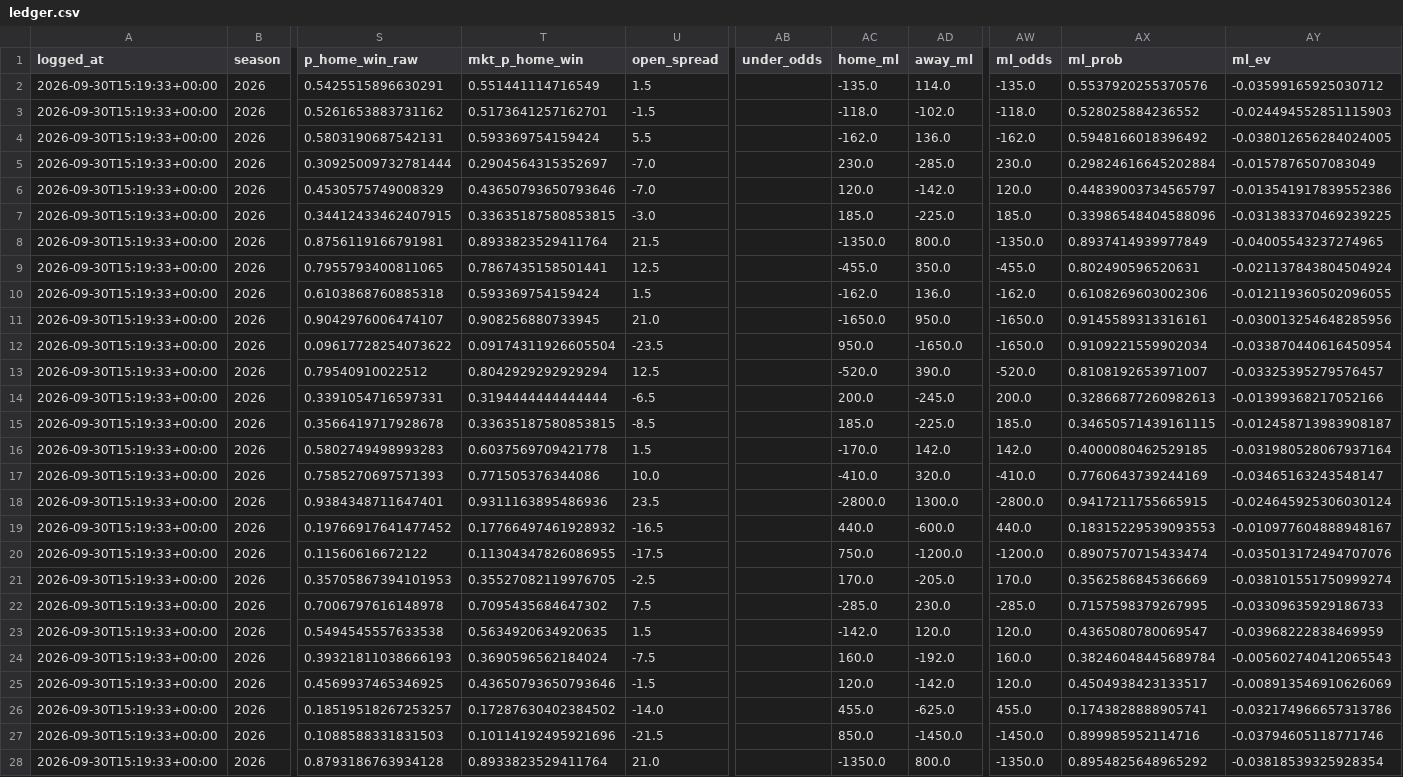
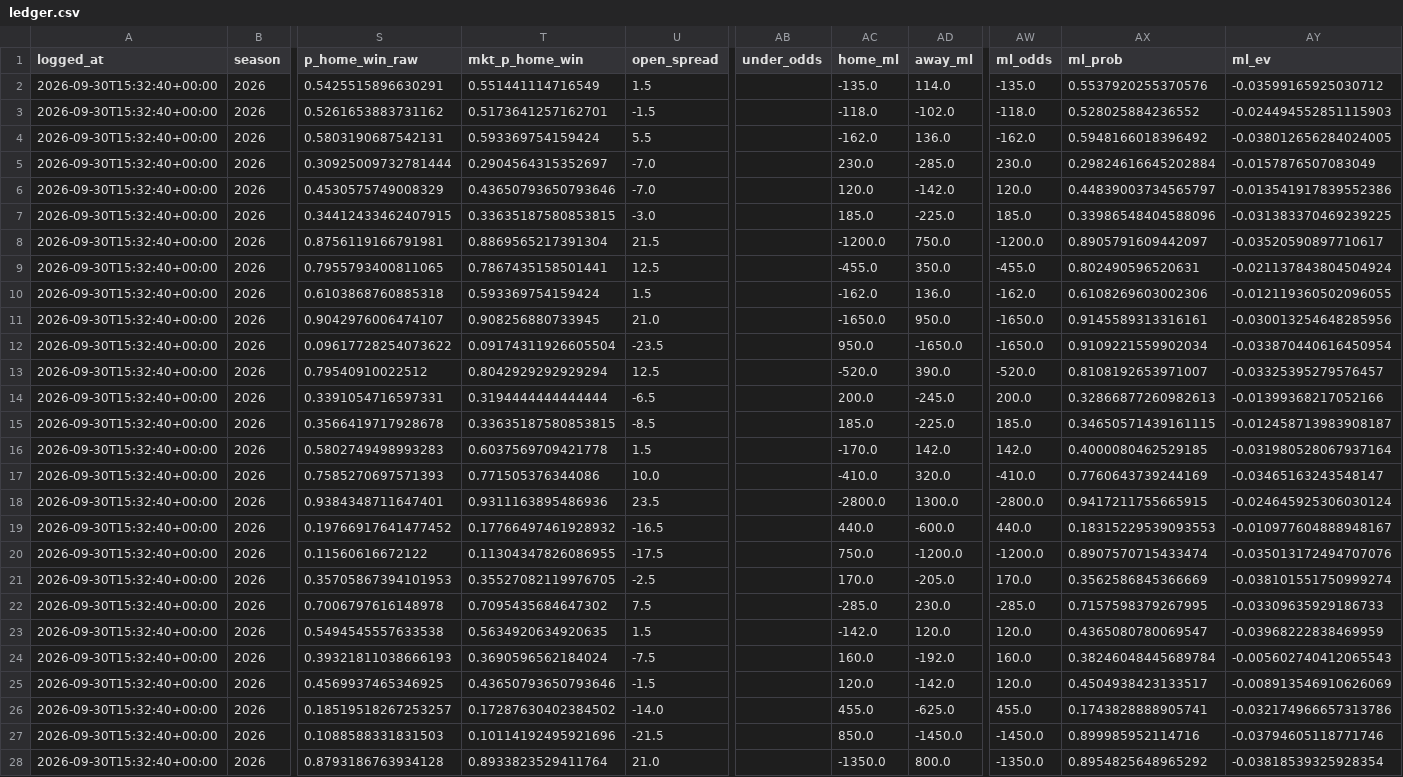
Before and after one commit to CarsonBillig/football-model, a CSV file: output/cfb/ledger.csv, drawn as a sheet; only a part is shown, gaps mark what is left out; the diff covers the shown part only; the diff names each change by its address in the sheet, - before the commit and + after, or states it on an @@ line.

```diff
--- a/output/cfb/ledger.csv
+++ b/output/cfb/ledger.csv
-A2:A28 (logged_at): 2026-09-30T15:19:33+00:00
+A2:A28 (logged_at): 2026-09-30T15:32:40+00:00
-T8 (mkt_p_home_win): 0.8933823529411764
+T8 (mkt_p_home_win): 0.8869565217391304
-AC8 (home_ml): -1350.0
+AC8 (home_ml): -1200.0
-AD8 (away_ml): 800.0
+AD8 (away_ml): 750.0
-AW8 (ml_odds): -1350.0
+AW8 (ml_odds): -1200.0
-AX8 (ml_prob): 0.8937414939977849
+AX8 (ml_prob): 0.8905791609442097
-AY8 (ml_ev): -0.04005543237274965
+AY8 (ml_ev): -0.03520590897710617
```
Also changed, not shown: 35 edited cells elsewhere in this file, output/current_predictions.csv, output/ledger.csv, 7 other files.
